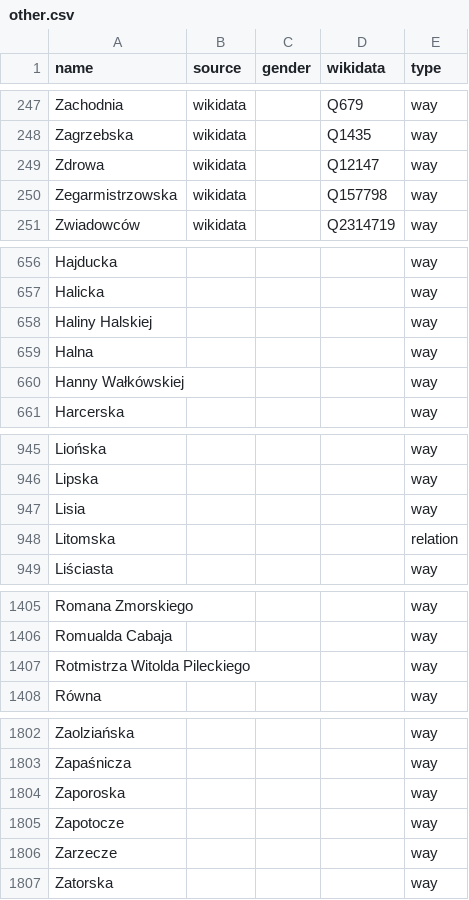
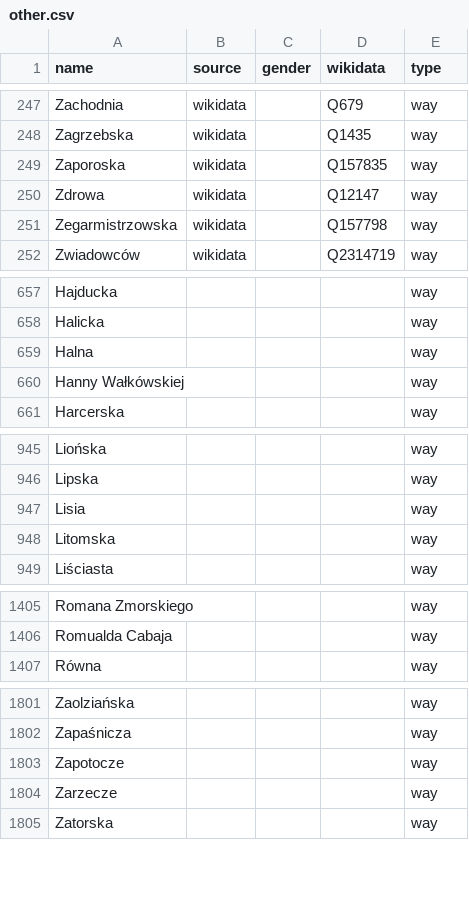
Before and after one commit to EqualStreetNames/equalstreetnames-wroclaw, a CSV file: data/other.csv, drawn as a sheet; only a part is shown, gaps mark what is left out; removed rows and columns are numbered as before the commit, all else as after; the diff names each change by its address in the sheet, - before the commit and + after, or states it on an @@ line.

```diff
--- a/data/other.csv
+++ b/data/other.csv
+row 249: Zaporoska | wikidata |  | Q157835 | way
-row 658: Haliny Halskiej |  |  |  | way
-E948 (type): relation
+E948 (type): way
-row 1407: Rotmistrza Witolda Pileckiego |  |  |  | way
-row 1804: Zaporoska |  |  |  | way
```
Also changed, not shown: data/gender.csv, 3 other files.
